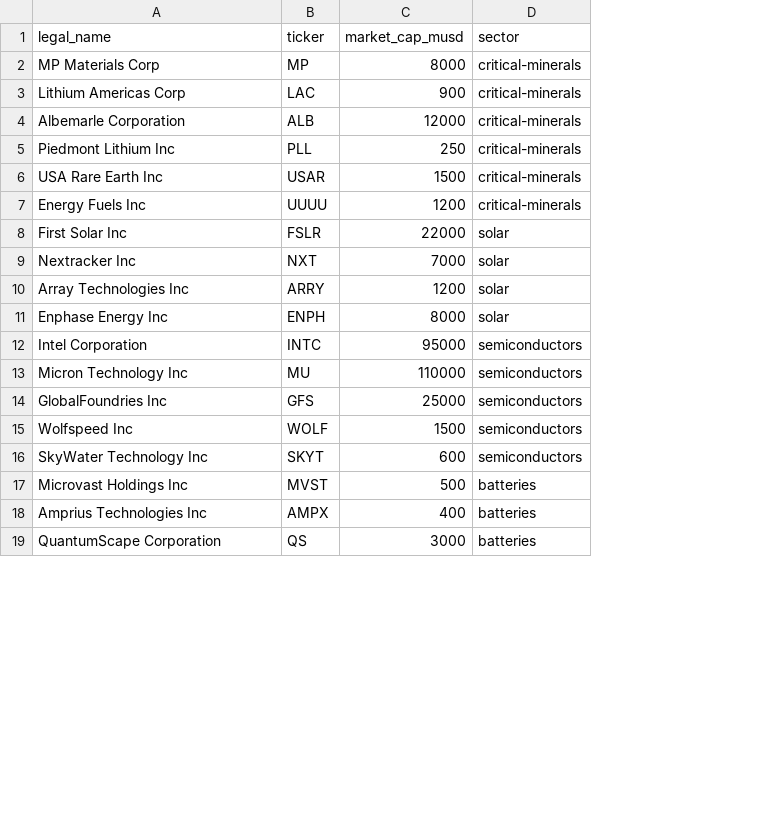
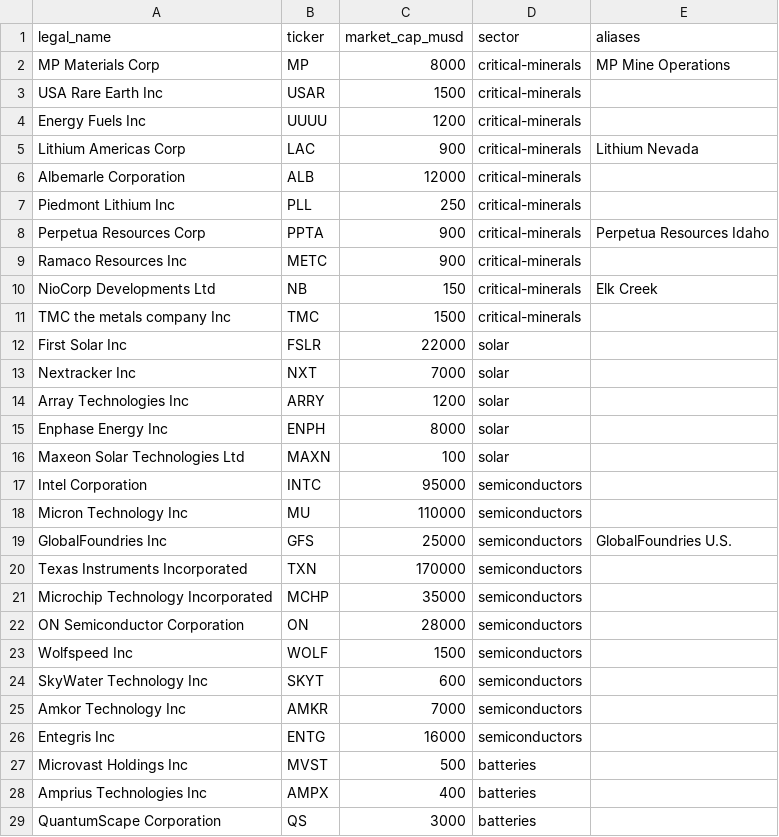
Before and after one commit to sanjayjainmd/govt-catalyst-tracker, a CSV file: data/crosswalk.csv, drawn as a sheet; only a part is shown; addresses are those after the commit; the diff covers the shown part only; the diff names each change by its address in the sheet, - before the commit and + after, or states it on an @@ line.

Commit message:
Recipient-based USAspending feed + heartbeat email
- Invert USAspending: query awards TO watchlist companies (chunked to avoid 503s)
- Three award groups (grants/loans/contracts) with per-group fields
- Crosswalk: 39 incentive-relevant tickers + aliases column for subsidiaries
- Heartbeat email on quiet days so a run always confirms it executed
- Retry on USAspending 429/503; lookback 60d

```diff
--- a/data/crosswalk.csv
+++ b/data/crosswalk.csv
+column E (aliases), row 2: MP Mine Operations; row 5: Lithium Nevada; row 19: GlobalFoundries U.S.
+row 3: USA Rare Earth Inc | USAR | 1500 | critical-minerals
@@ row 7 moved to row 4: Energy Fuels Inc @@
+row 8: Perpetua Resources Corp | PPTA | 900 | critical-minerals | Perpetua Resources Idaho
+row 9: Ramaco Resources Inc | METC | 900 | critical-minerals
+row 10: NioCorp Developments Ltd | NB | 150 | critical-minerals | Elk Creek
-A11 (legal_name): USA Rare Earth Inc
+A11 (legal_name): TMC the metals company Inc
-B11 (ticker): USAR
+B11 (ticker): TMC
+row 16: Maxeon Solar Technologies Ltd | MAXN | 100 | solar
+row 20: Texas Instruments Incorporated | TXN | 170000 | semiconductors
+row 21: Microchip Technology Incorporated | MCHP | 35000 | semiconductors
+row 22: ON Semiconductor Corporation | ON | 28000 | semiconductors
+row 25: Amkor Technology Inc | AMKR | 7000 | semiconductors
+row 26: Entegris Inc | ENTG | 16000 | semiconductors
```
Also changed, not shown: 6 added rows and 2 removed rows elsewhere in this file, 7 other files.
